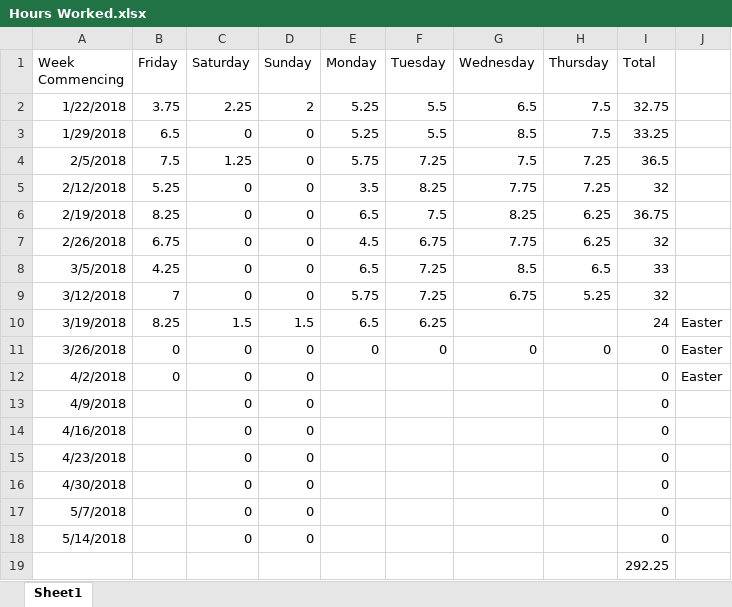
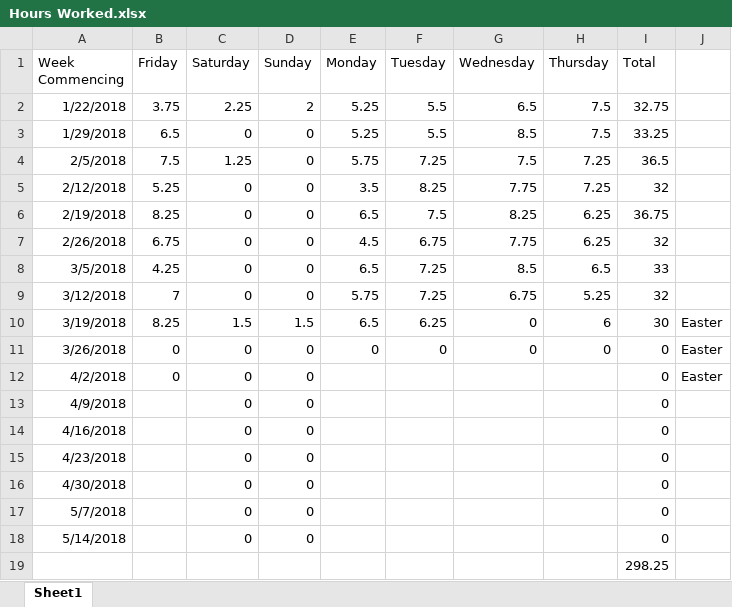
Before and after one commit to Arwedda/PRCO304, an Excel workbook: Hours Worked.xlsx, sheet Sheet1, drawn as a sheet; values as stored, in another font and other column widths than the file's, no borders; the diff names each change by its address in the sheet, - before the commit and + after, or states it on an @@ line.

```diff
--- a/Hours Worked.xlsx (sheet Sheet1)
+++ b/Hours Worked.xlsx (sheet Sheet1)
-G10 (Wednesday): (empty)
+G10 (Wednesday): 0
-H10 (Thursday): (empty)
+H10 (Thursday): 6
-I10 (Total): 24
+I10 (Total): 30
-I19 (Total): 292.25
+I19 (Total): 298.25
```
Also changed, not shown: 10 other files.
